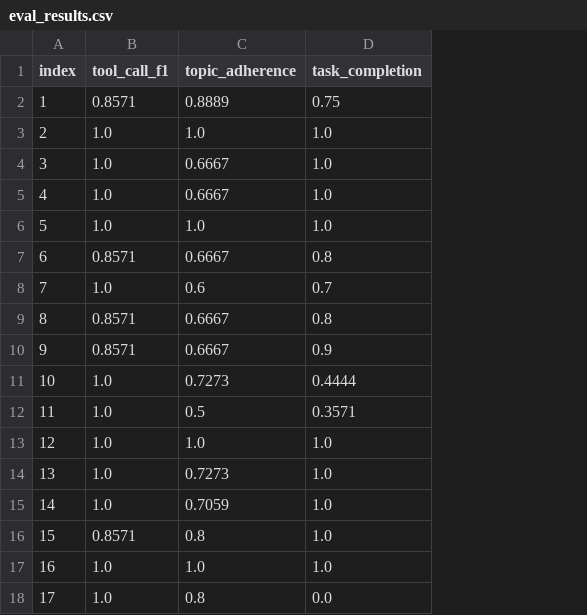
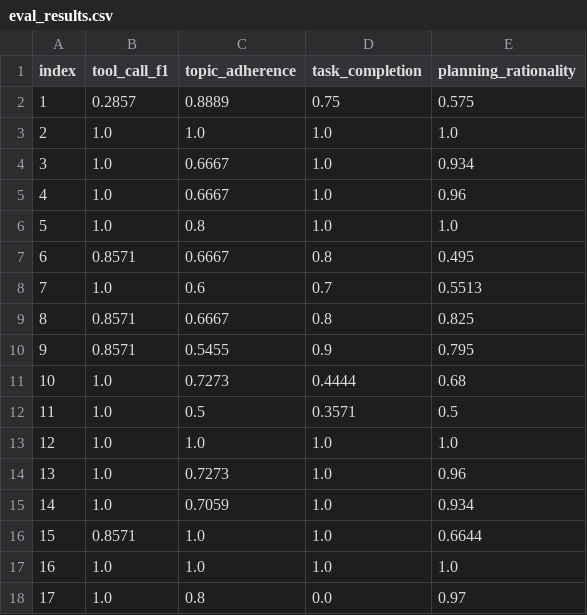
Before and after one commit to wuyuxing2005/GitAssisstant, a CSV file: iteration1_eval/output/eval_results.csv, drawn as a sheet; only a part is shown; the diff names each change by its address in the sheet, - before the commit and + after, or states it on an @@ line.

Commit message:
feat: add planning rationality metric and update gitignore

```diff
--- a/iteration1_eval/output/eval_results.csv
+++ b/iteration1_eval/output/eval_results.csv
+column E (planning_rationality), rows 2-18: 0.575 | 1.0 | 0.934 | 0.96 | 1.0 | 0.495 | 0.5513 | 0.825 | 0.795 | 0.68 | 0.5 | 1.0 | 0.96 | 0.934 | 0.6644 | 1.0 | 0.97
-B2 (tool_call_f1): 0.8571
+B2 (tool_call_f1): 0.2857
-C6 (topic_adherence): 1.0
+C6 (topic_adherence): 0.8
-C10 (topic_adherence): 0.6667
+C10 (topic_adherence): 0.5455
-C16 (topic_adherence): 0.8
+C16 (topic_adherence): 1.0
```
Also changed, not shown: 5 other files.
